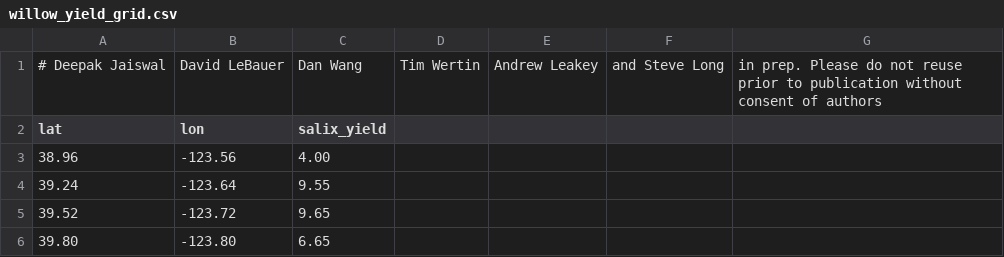
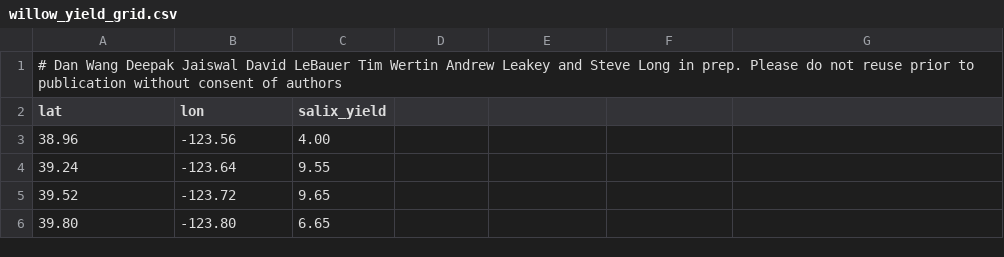
Before and after one commit to PecanProject/bety, a CSV file: local/modelout/willow_yield_grid.csv, drawn as a sheet; only a part is shown; removed rows and columns are numbered as before the commit, all else as after; the diff names each change by its address in the sheet, - before the commit and + after, or states it on an @@ line.

Commit message:
Update willow_yield_grid.csv

```diff
--- a/local/modelout/willow_yield_grid.csv
+++ b/local/modelout/willow_yield_grid.csv
-row 1: # Deepak Jaiswal | David LeBauer | Dan Wang | Tim Wertin | Andrew Leakey | and Steve Long | in prep. Please do not reuse prior to publication without consent of authors
+row 1: # Dan Wang Deepak Jaiswal David LeBauer Tim Wertin Andrew Leakey and Steve Long in prep. Please do not reuse prior to publication without consent of authors
```
